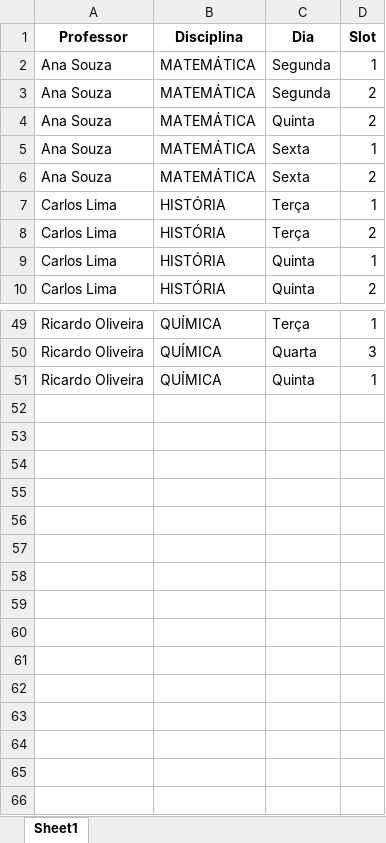
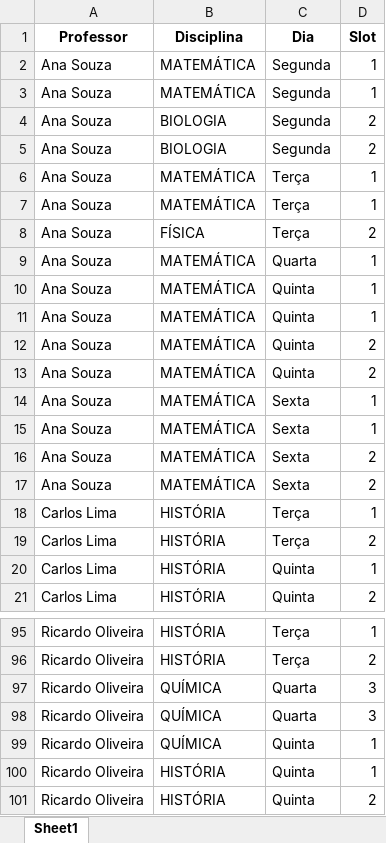
Before and after one commit to LuizH-Queiroz/AlocAi, an Excel workbook: src/solvers/School_timetabling_main/Solution/Solucao_por_professor_dia_slot.xlsx, sheet Sheet1, drawn as a sheet; only a part is shown, gaps mark what is left out; values as stored, in another font and other column widths than the file's, no borders; addresses are those after the commit; the diff covers the shown part only; the diff names each change by its address in the sheet, - before the commit and + after, or states it on an @@ line.

```diff
--- a/src/solvers/School_timetabling_main/Solution/Solucao_por_professor_dia_slot.xlsx (sheet Sheet1)
+++ b/src/solvers/School_timetabling_main/Solution/Solucao_por_professor_dia_slot.xlsx (sheet Sheet1)
+row 3: Ana Souza | MATEMÁTICA | Segunda | 1
+row 4: Ana Souza | BIOLOGIA | Segunda | 2
+row 5: Ana Souza | BIOLOGIA | Segunda | 2
+row 6: Ana Souza | MATEMÁTICA | Terça | 1
+row 7: Ana Souza | MATEMÁTICA | Terça | 1
+row 8: Ana Souza | FÍSICA | Terça | 2
+row 9: Ana Souza | MATEMÁTICA | Quarta | 1
+row 10: Ana Souza | MATEMÁTICA | Quinta | 1
+row 11: Ana Souza | MATEMÁTICA | Quinta | 1
-C12 (Dia): Segunda
+C12 (Dia): Quinta
+row 15: Ana Souza | MATEMÁTICA | Sexta | 1
+row 16: Ana Souza | MATEMÁTICA | Sexta | 2
-B95 (Disciplina): QUÍMICA
+B95 (Disciplina): HISTÓRIA
+row 96: Ricardo Oliveira | HISTÓRIA | Terça | 2
+row 97: Ricardo Oliveira | QUÍMICA | Quarta | 3
+row 100: Ricardo Oliveira | HISTÓRIA | Quinta | 1
+row 101: Ricardo Oliveira | HISTÓRIA | Quinta | 2
```
Also changed, not shown: 37 added rows, 2 removed rows and 4 edited cells elsewhere in this sheet, src/solvers/School_timetabling_main/Solution/Solucao_por_dia_slot.xlsx, 5 other files.
